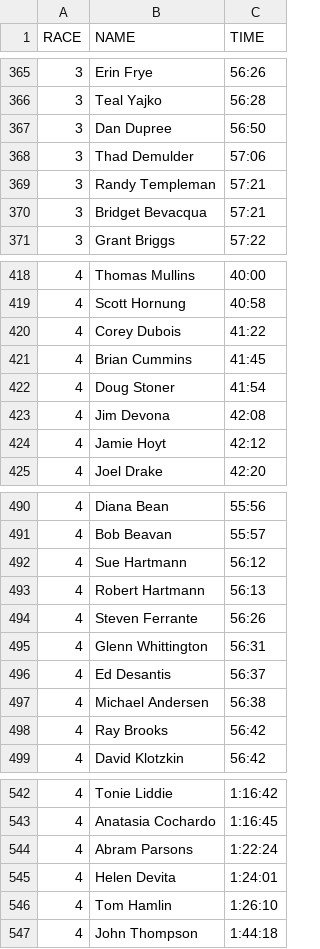
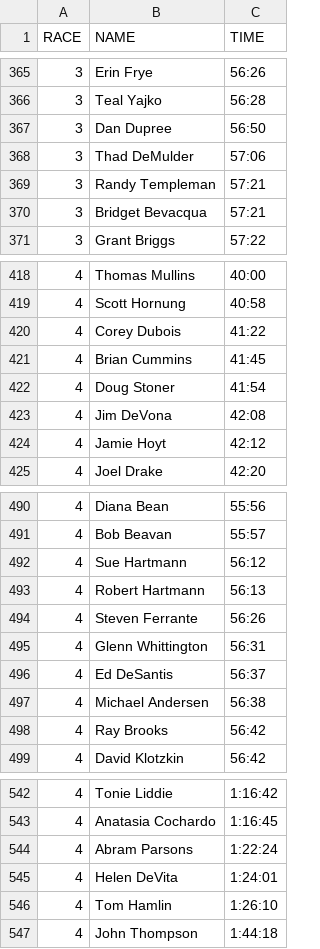
Before and after one commit to anoved/runslope, a CSV file: freeze.csv, drawn as a sheet; only a part is shown, gaps mark what is left out; the diff covers the shown part only.

Commit message:
Name format fixes (maybe more?)

```diff
--- a/freeze.csv
+++ b/freeze.csv
@@ -367,3 +367,3 @@
 "3","Dan Dupree","56:50"
-"3","Thad Demulder","57:06"
+"3","Thad DeMulder","57:06"
 "3","Randy Templeman","57:21"
@@ -422,3 +422,3 @@
 "4","Doug Stoner","41:54"
-"4","Jim Devona","42:08"
+"4","Jim DeVona","42:08"
 "4","Jamie Hoyt","42:12"
@@ -495,3 +495,3 @@
 "4","Glenn Whittington","56:31"
-"4","Ed Desantis","56:37"
+"4","Ed DeSantis","56:37"
 "4","Michael Andersen","56:38"
@@ -544,3 +544,3 @@
 "4","Abram Parsons","1:22:24"
-"4","Helen Devita","1:24:01"
+"4","Helen DeVita","1:24:01"
 "4","Tom Hamlin","1:26:10"
```
Also changed, not shown: 14 edited cells elsewhere in this file.
